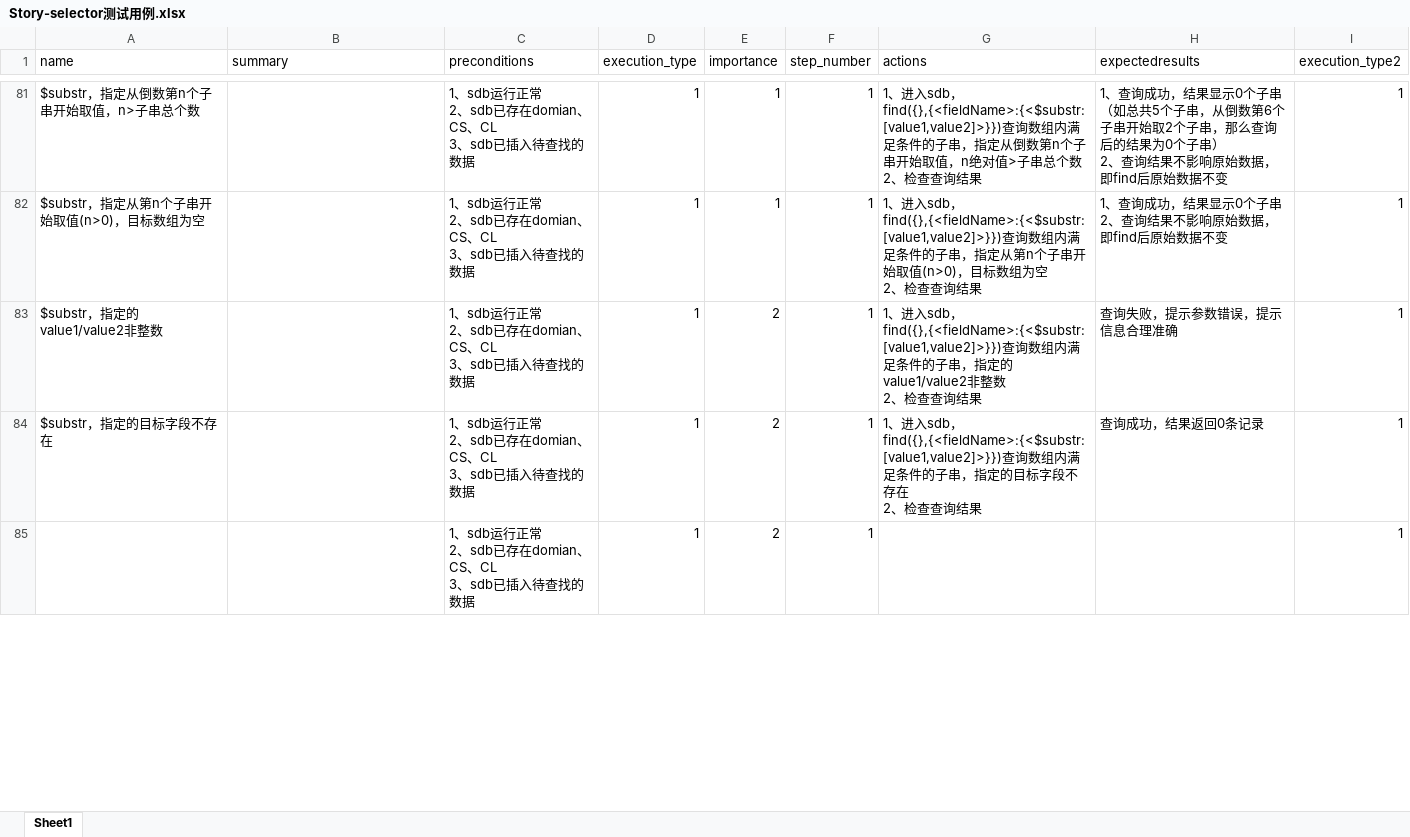
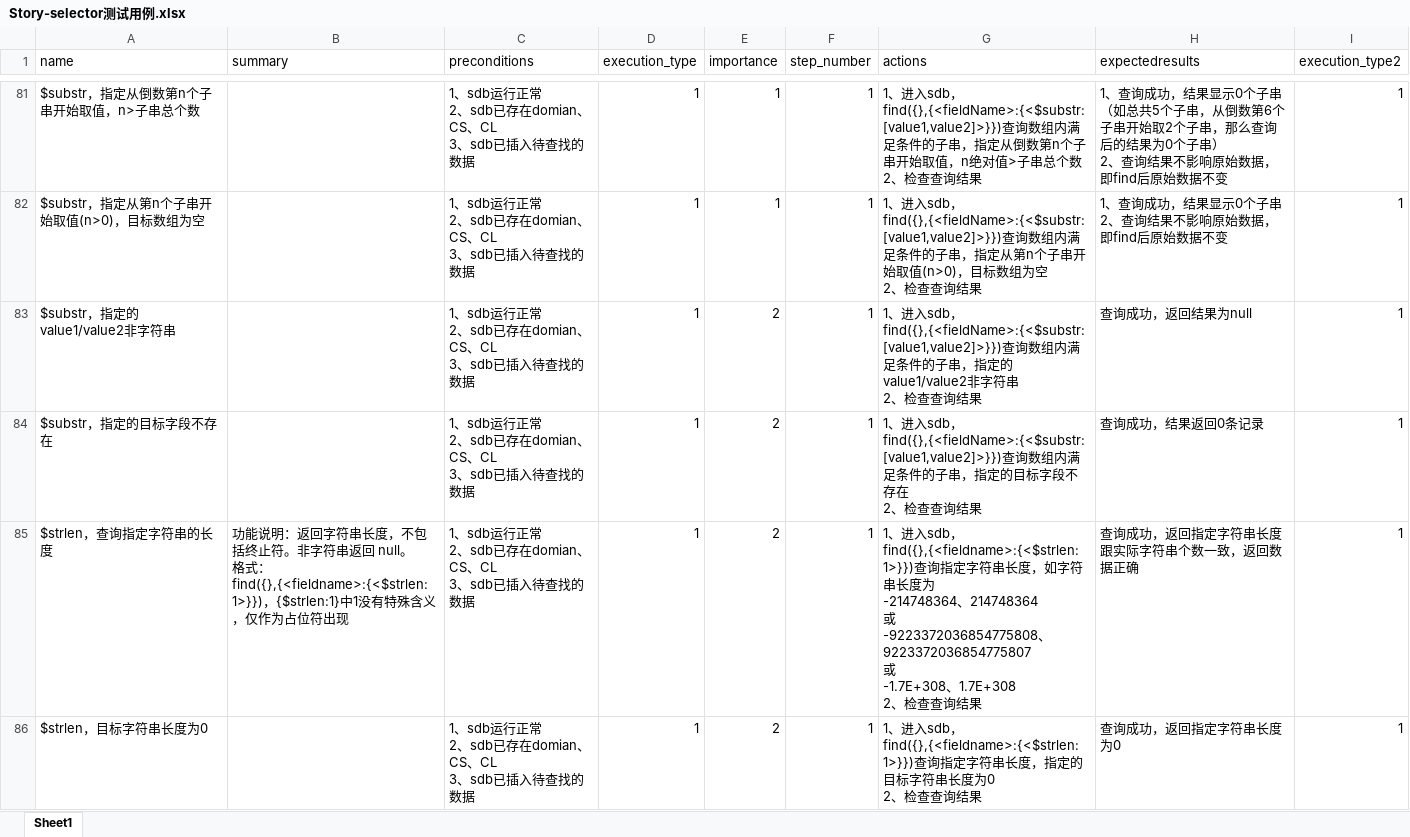
Before and after one commit to Vivian-hihi/SequoiaDB, an Excel workbook: internal_doc/05.测试设计/story/selector/Story-selector测试用例.xlsx, sheet Sheet1, drawn as a sheet; only a part is shown, gaps mark what is left out; values as stored, in another font and other column widths than the file's, no borders; table styles not drawn; addresses are those after the commit; ↵ is a line break in a cell; the diff covers the shown part only; the diff names each change by its address in the sheet, - before the commit and + after, or states it on an @@ line.

Commit message:
git-svn-id: http://192.168.20.11/sequoiadb/trunk@20408 6121f079-4a18-41d3-8c30-8870a322f2c2

```diff
--- a/internal_doc/05.测试设计/story/selector/Story-selector测试用例.xlsx (sheet Sheet1)
+++ b/internal_doc/05.测试设计/story/selector/Story-selector测试用例.xlsx (sheet Sheet1)
-A83 (name): $substr，指定的value1/value2非整数
+A83 (name): $substr，指定的value1/value2非字符串
-G83 (actions): …value1/value2非整数 ↵ 2…
+G83 (actions): …value1/value2非字符串 ↵ 2…
-H83 (expectedresults): 查询失败，提示参数错误，提示信息合理准确
+H83 (expectedresults): 查询成功，返回结果为null
+row 85: $strlen，查询指定字符串的长度 | 功能说明：返回字符串长度，不包括终止符。非字符串返回 null。 ↵ 格式：find({},{<fieldname>:{<$strlen:1>}})，{$strlen:1}中1没有特殊含义，仅作为占位符出现 | 1、sdb运行正常 ↵ 2、sdb已存在domian、CS、CL ↵ 3、sdb已插入待查找的数据 | 1 | 2 | 1 | 1、进入sdb，find({},{<fieldname>:{<$strlen:1>}})查询指定字符串长度，如字符串长度为 ↵ -214748364、214748364 ↵ 或 ↵ -9223372036854775808、9223372036854775807 ↵ 或 ↵ -1.7E+308、1.7E+308 ↵ 2、检查查询结果 | 查询成功，返回指定字符串长度跟实际字符串个数一致，返回数据正确 | 1
-A86 (name): (empty)
+A86 (name): $strlen，目标字符串长度为0
-G86 (actions): (empty)
+G86 (actions): 1、进入sdb，find({},{<fieldname>:{<$strlen:1>}})查询指定字符串长度，指定的目标字符串长度为0 ↵ 2、检查查询结果
-H86 (expectedresults): (empty)
+H86 (expectedresults): 查询成功，返回指定字符串长度为0
```
Also changed, not shown: 17 added rows and 43 edited cells elsewhere in this sheet.
